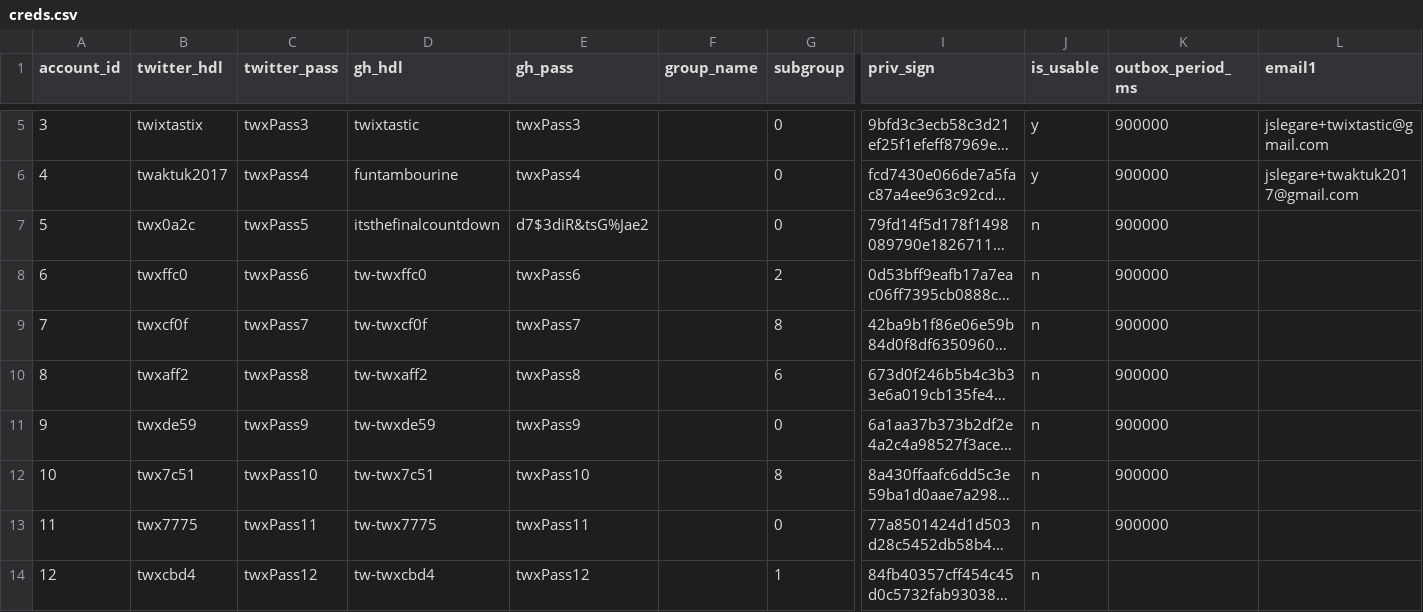
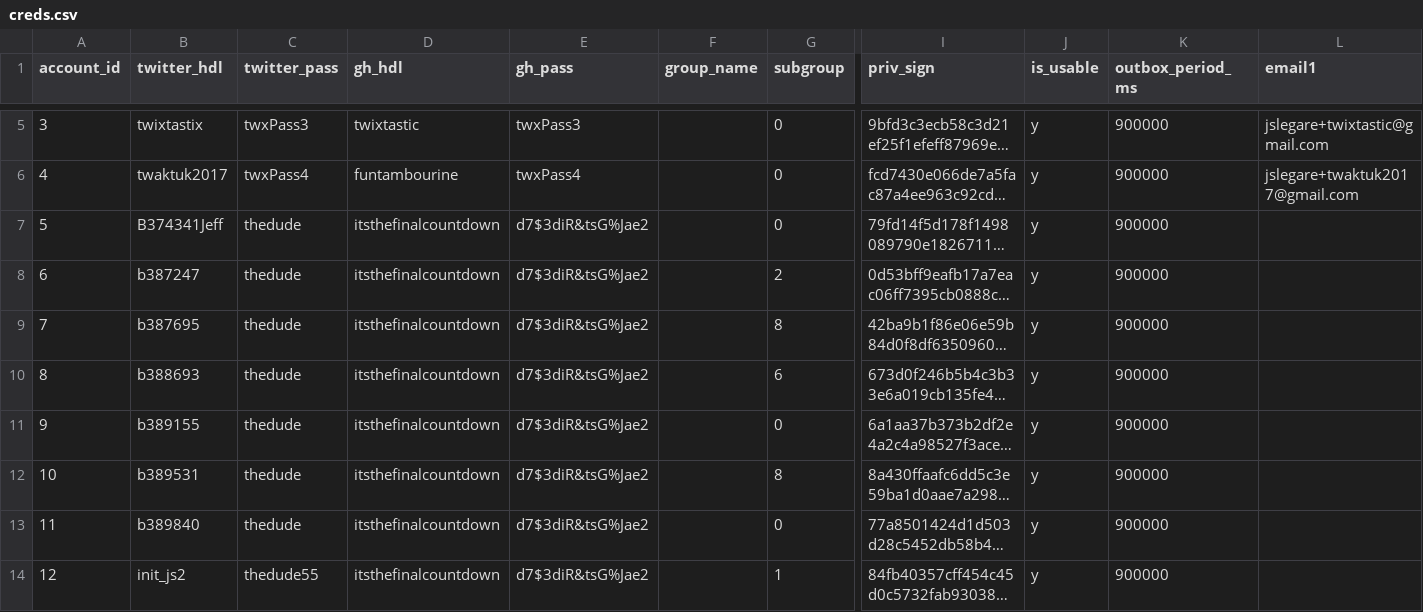
Before and after one commit to jcpazos/distort-copy, a CSV file: eval/creds-server/config/creds.csv, drawn as a sheet; only a part is shown, gaps mark what is left out; long unchanged cells end in …; the diff covers the shown part only; the diff names each change by its address in the sheet, - before the commit and + after, or states it on an @@ line.

Commit message:
Updating CSV of accounts

```diff
--- a/eval/creds-server/config/creds.csv
+++ b/eval/creds-server/config/creds.csv
-B7 (twitter_hdl): twx0a2c
+B7 (twitter_hdl): B374341Jeff
-C7 (twitter_pass): twxPass5
+C7 (twitter_pass): thedude
-J7:J14 (is_usable): n
+J7:J14 (is_usable): y
-B8 (twitter_hdl): twxffc0
+B8 (twitter_hdl): b387247
-C8 (twitter_pass): twxPass6
+C8 (twitter_pass): thedude
-D8 (gh_hdl): tw-twxffc0
+D8 (gh_hdl): itsthefinalcountdown
-E8 (gh_pass): twxPass6
+E8 (gh_pass): d7$3diR&tsG%Jae2
-B9 (twitter_hdl): twxcf0f
+B9 (twitter_hdl): b387695
-C9 (twitter_pass): twxPass7
+C9 (twitter_pass): thedude
-D9 (gh_hdl): tw-twxcf0f
+D9 (gh_hdl): itsthefinalcountdown
-E9 (gh_pass): twxPass7
+E9 (gh_pass): d7$3diR&tsG%Jae2
-B10 (twitter_hdl): twxaff2
+B10 (twitter_hdl): b388693
-C10 (twitter_pass): twxPass8
+C10 (twitter_pass): thedude
-D10 (gh_hdl): tw-twxaff2
+D10 (gh_hdl): itsthefinalcountdown
-E10 (gh_pass): twxPass8
+E10 (gh_pass): d7$3diR&tsG%Jae2
-B11 (twitter_hdl): twxde59
+B11 (twitter_hdl): b389155
-C11 (twitter_pass): twxPass9
+C11 (twitter_pass): thedude
-D11 (gh_hdl): tw-twxde59
+D11 (gh_hdl): itsthefinalcountdown
-E11 (gh_pass): twxPass9
+E11 (gh_pass): d7$3diR&tsG%Jae2
-B12 (twitter_hdl): twx7c51
+B12 (twitter_hdl): b389531
-C12 (twitter_pass): twxPass10
+C12 (twitter_pass): thedude
-D12 (gh_hdl): tw-twx7c51
+D12 (gh_hdl): itsthefinalcountdown
-E12 (gh_pass): twxPass10
+E12 (gh_pass): d7$3diR&tsG%Jae2
-B13 (twitter_hdl): twx7775
+B13 (twitter_hdl): b389840
-C13 (twitter_pass): twxPass11
+C13 (twitter_pass): thedude
-D13 (gh_hdl): tw-twx7775
+D13 (gh_hdl): itsthefinalcountdown
-E13 (gh_pass): twxPass11
+E13 (gh_pass): d7$3diR&tsG%Jae2
-B14 (twitter_hdl): twxcbd4
+B14 (twitter_hdl): init_js2
-C14 (twitter_pass): twxPass12
+C14 (twitter_pass): thedude55
-D14 (gh_hdl): tw-twxcbd4
+D14 (gh_hdl): itsthefinalcountdown
-E14 (gh_pass): twxPass12
+E14 (gh_pass): d7$3diR&tsG%Jae2
-K14 (outbox_period_ms): (empty)
+K14 (outbox_period_ms): 900000
```
Also changed, not shown: 34 edited cells elsewhere in this file.
